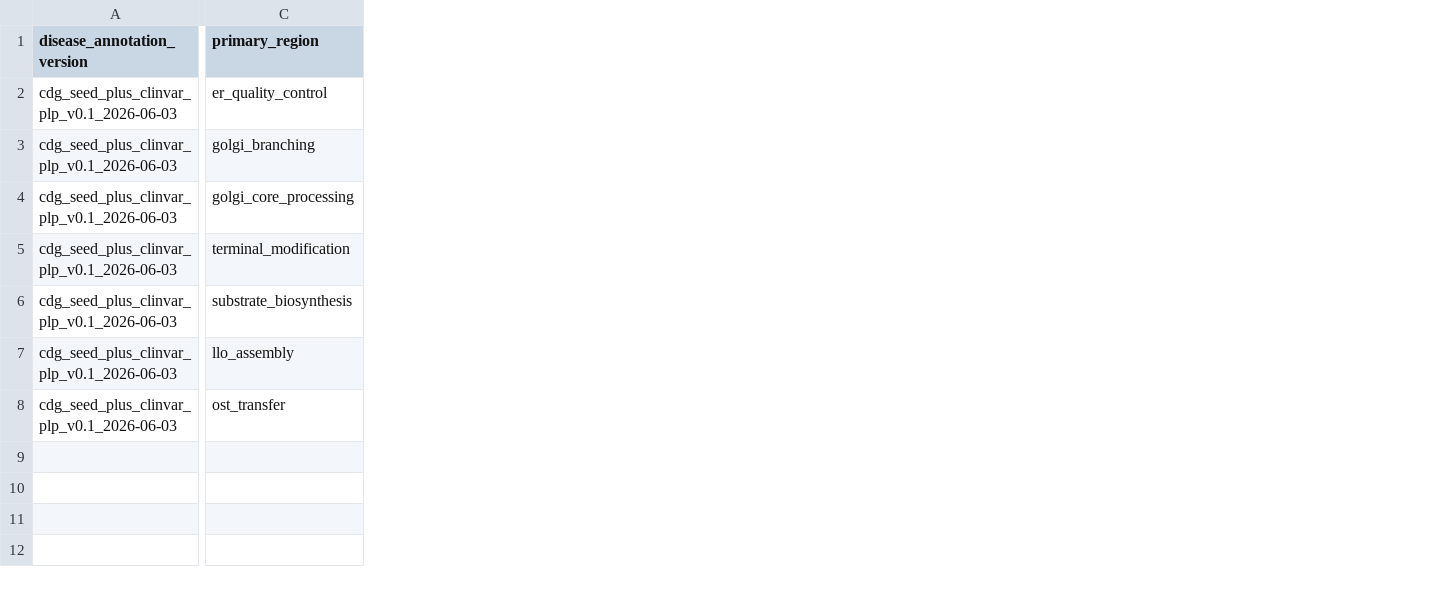
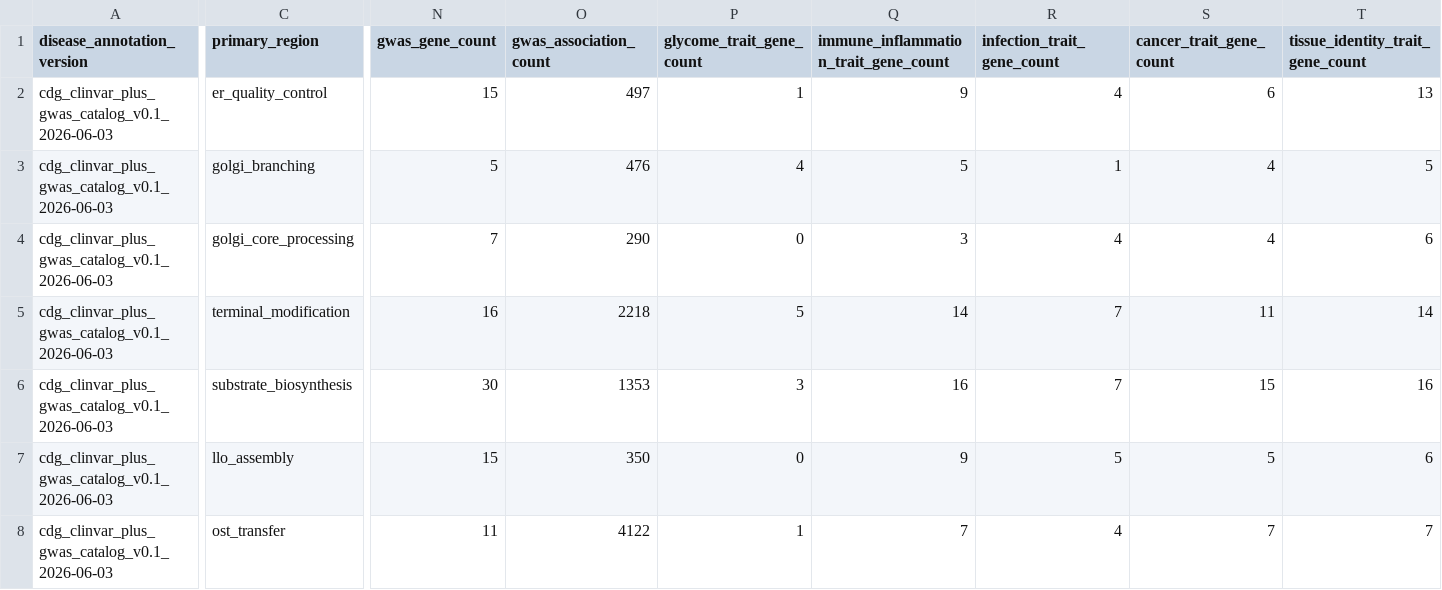
Before and after one commit to dalloliogm/Nglycosylation-revival, a TSV file: results/tables/disease_architecture_summary.tsv, drawn as a sheet; only a part is shown, gaps mark what is left out; the diff covers the shown part only; the diff names each change by its address in the sheet, - before the commit and + after, or states it on an @@ line.

```diff
--- a/results/tables/disease_architecture_summary.tsv
+++ b/results/tables/disease_architecture_summary.tsv
+column N (gwas_gene_count), rows 2-8: 15 | 5 | 7 | 16 | 30 | 15 | 11
+column O (gwas_association_count), rows 2-8: 497 | 476 | 290 | 2218 | 1353 | 350 | 4122
+column P (glycome_trait_gene_count), rows 2-8: 1 | 4 | 0 | 5 | 3 | 0 | 1
+column Q, rows 1-8: immune_inflammation_trait_gene_count | 9 | 5 | 3 | 14 | 16 | 9 | 7
+column R (infection_trait_gene_count), rows 2-8: 4 | 1 | 4 | 7 | 7 | 5 | 4
+column S (cancer_trait_gene_count), rows 2-8: 6 | 4 | 4 | 11 | 15 | 5 | 7
+column T (tissue_identity_trait_gene_count), rows 2-8: 13 | 5 | 6 | 14 | 16 | 6 | 7
-A2:A8 (disease_annotation_version): cdg_seed_plus_clinvar_plp_v0.1_2026-06-03
+A2:A8 (disease_annotation_version): cdg_clinvar_plus_gwas_catalog_v0.1_2026-06-03
```
Also changed, not shown: 1 added column elsewhere in this file, data/processed/nglyco_disease_annotations.tsv, 10 other files.
